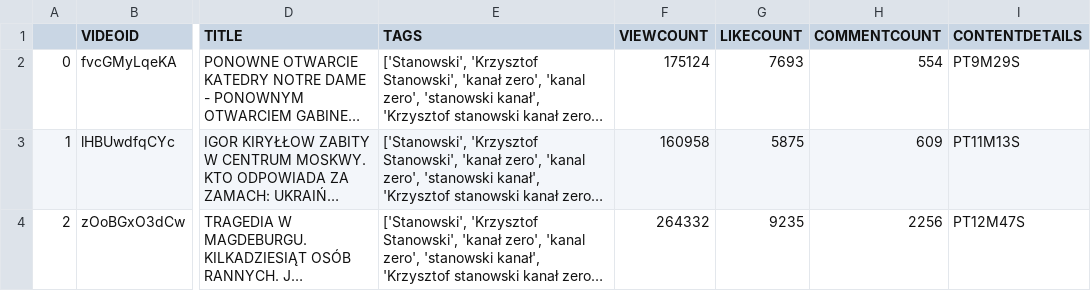
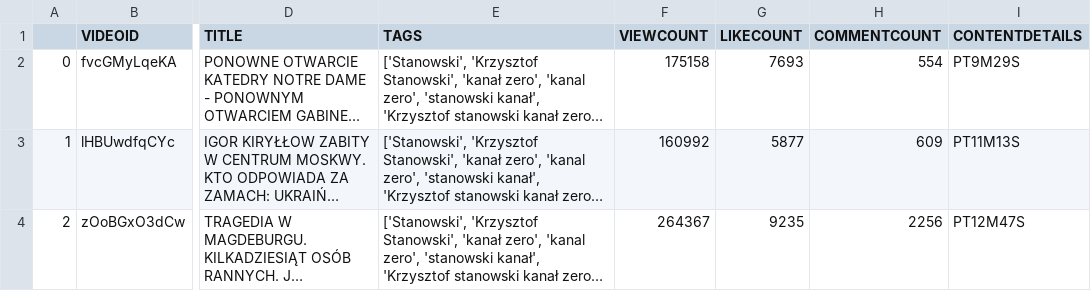
Before and after one commit to hiker077/youtube_project, a CSV file: data/data_processed/youtube_data_dashboard.csv, drawn as a sheet; only a part is shown, gaps mark what is left out; long unchanged cells end in …; the diff covers the shown part only; the diff names each change by its address in the sheet, - before the commit and + after, or states it on an @@ line.

Commit message:
dashboard.utilities.py - code refactoring

```diff
--- a/data/data_processed/youtube_data_dashboard.csv
+++ b/data/data_processed/youtube_data_dashboard.csv
-F2 (VIEWCOUNT): 175124
+F2 (VIEWCOUNT): 175158
-F3 (VIEWCOUNT): 160958
+F3 (VIEWCOUNT): 160992
-G3 (LIKECOUNT): 5875
+G3 (LIKECOUNT): 5877
-F4 (VIEWCOUNT): 264332
+F4 (VIEWCOUNT): 264367
```
Also changed, not shown: 14 edited cells elsewhere in this file, 6 other files.
